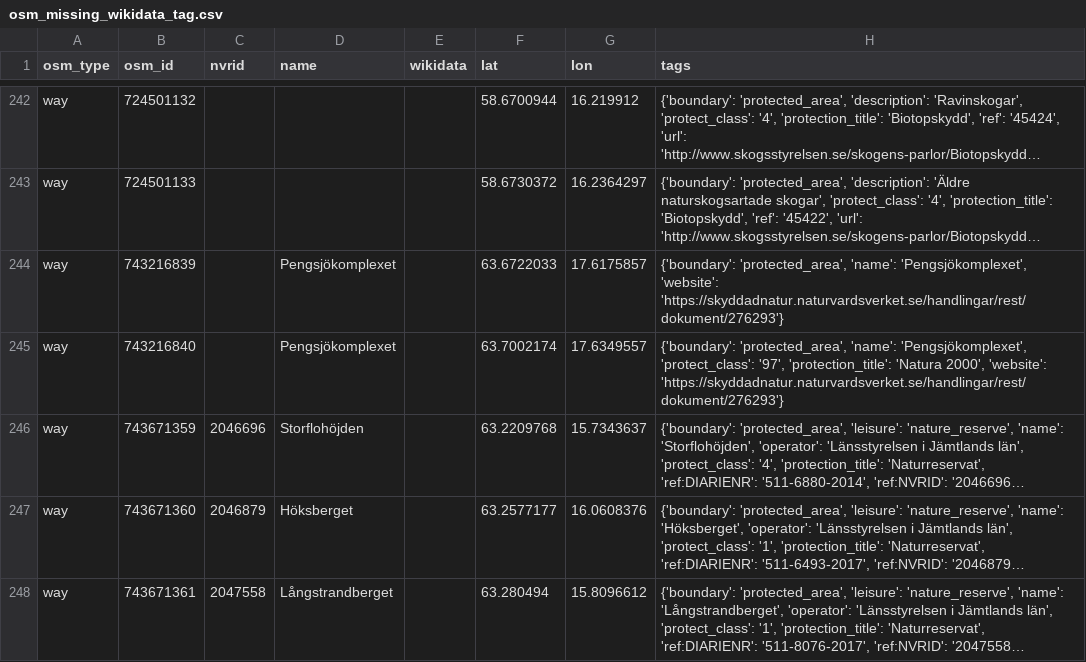
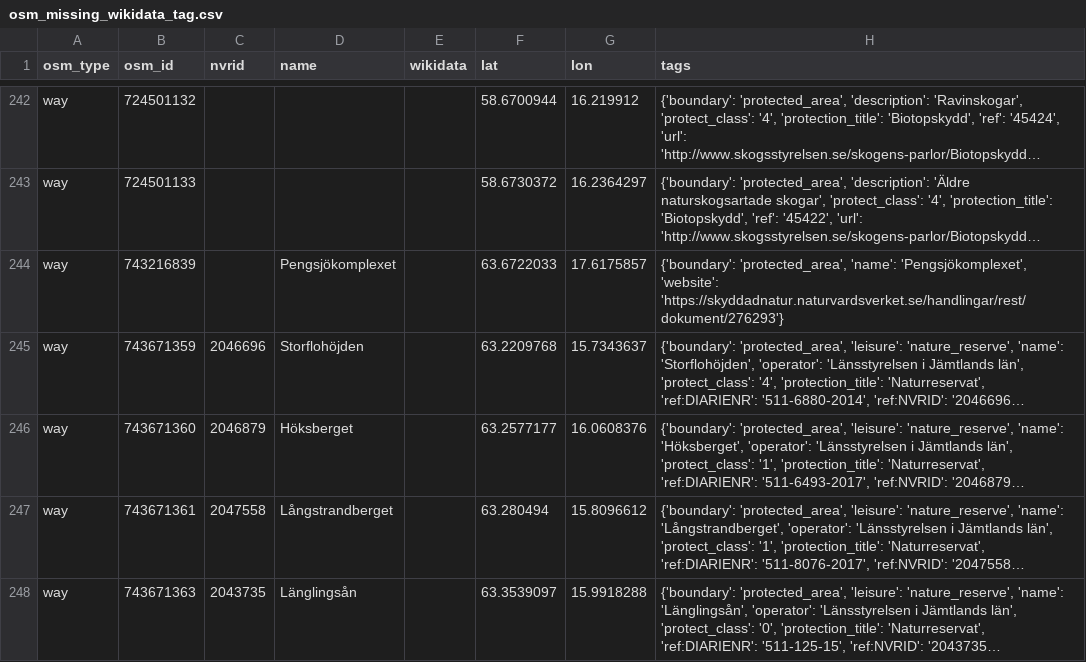
Before and after one commit to salgo60/Naturreservat-Sverige, a CSV file: Notebook/osm_missing_wikidata_tag.csv, drawn as a sheet; only a part is shown, gaps mark what is left out; the shorter side is filled out with more unchanged rows; long unchanged cells end in …; the diff covers the shown part only; the diff names each change by its address in the sheet, - before the commit and + after, or states it on an @@ line.

```diff
--- a/Notebook/osm_missing_wikidata_tag.csv
+++ b/Notebook/osm_missing_wikidata_tag.csv
-row 245: way | 743216840 |  | Pengsjökomplexet |  | 63.7002174 | 17.6349557 | {'boundary': 'protected_area', 'name': 'Pengsjökomplexet', 'protect_class': '97', 'protection_title': 'Natura 2000', 'website': 'https://skyddadnatur.naturvardsverket.se/handlingar/rest/dokument/276293'}
```
Also changed, not shown: 14 removed rows elsewhere in this file, 11 other files.
